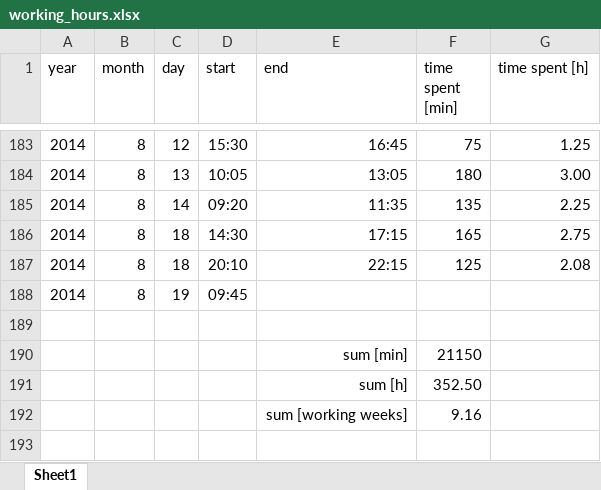
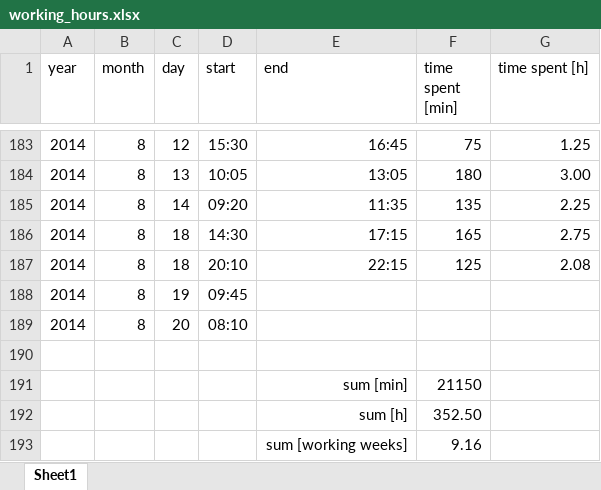
Before and after one commit to benediktibk/loadflow, an Excel workbook: documents/working_hours.xlsx, sheet Sheet1, drawn as a sheet; only a part is shown, gaps mark what is left out; values as stored, in another font and other column widths than the file's, no borders; the diff names each change by its address in the sheet, - before the commit and + after, or states it on an @@ line.

```diff
--- a/documents/working_hours.xlsx (sheet Sheet1)
+++ b/documents/working_hours.xlsx (sheet Sheet1)
+row 189: 2014 | 8 | 20 | 08:10
```
Also changed, not shown: 3 other files.
